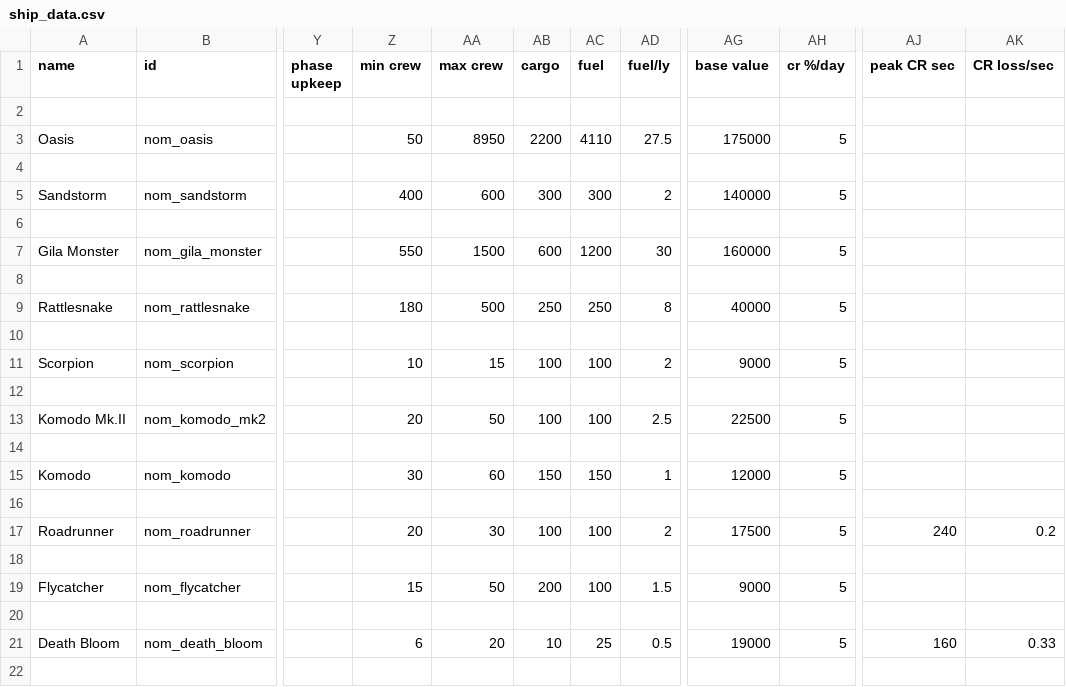
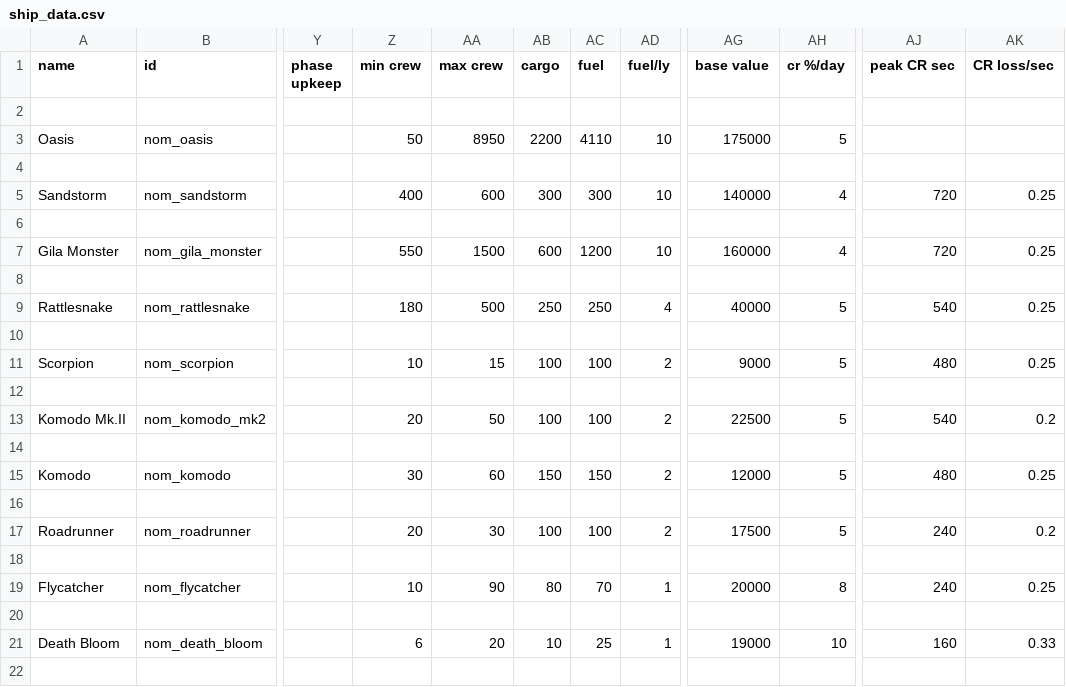
Before and after one commit to Snrasha/ss-nom, a CSV file: data/hulls/ship_data.csv, drawn as a sheet; only a part is shown, gaps mark what is left out; the diff covers the shown part only; the diff names each change by its address in the sheet, - before the commit and + after, or states it on an @@ line.

Commit message:
Fix many value for balincing ship

```diff
--- a/data/hulls/ship_data.csv
+++ b/data/hulls/ship_data.csv
-AD3 (fuel/ly): 27.5
+AD3 (fuel/ly): 10
-AD5 (fuel/ly): 2
+AD5 (fuel/ly): 10
-AH5 (cr %/day): 5
+AH5 (cr %/day): 4
-AJ5 (peak CR sec): (empty)
+AJ5 (peak CR sec): 720
-AK5 (CR loss/sec): (empty)
+AK5 (CR loss/sec): 0.25
-AD7 (fuel/ly): 30
+AD7 (fuel/ly): 10
-AH7 (cr %/day): 5
+AH7 (cr %/day): 4
-AJ7 (peak CR sec): (empty)
+AJ7 (peak CR sec): 720
-AK7 (CR loss/sec): (empty)
+AK7 (CR loss/sec): 0.25
-AD9 (fuel/ly): 8
+AD9 (fuel/ly): 4
-AJ9 (peak CR sec): (empty)
+AJ9 (peak CR sec): 540
-AK9 (CR loss/sec): (empty)
+AK9 (CR loss/sec): 0.25
-AJ11 (peak CR sec): (empty)
+AJ11 (peak CR sec): 480
-AK11 (CR loss/sec): (empty)
+AK11 (CR loss/sec): 0.25
-AD13 (fuel/ly): 2.5
+AD13 (fuel/ly): 2
-AJ13 (peak CR sec): (empty)
+AJ13 (peak CR sec): 540
-AK13 (CR loss/sec): (empty)
+AK13 (CR loss/sec): 0.2
-AD15 (fuel/ly): 1
+AD15 (fuel/ly): 2
-AJ15 (peak CR sec): (empty)
+AJ15 (peak CR sec): 480
-AK15 (CR loss/sec): (empty)
+AK15 (CR loss/sec): 0.25
-Z19 (min crew): 15
+Z19 (min crew): 10
-AA19 (max crew): 50
+AA19 (max crew): 90
-AB19 (cargo): 200
+AB19 (cargo): 80
-AC19 (fuel): 100
+AC19 (fuel): 70
-AD19 (fuel/ly): 1.5
+AD19 (fuel/ly): 1
-AG19 (base value): 9000
+AG19 (base value): 20000
-AH19 (cr %/day): 5
+AH19 (cr %/day): 8
-AJ19 (peak CR sec): (empty)
+AJ19 (peak CR sec): 240
-AK19 (CR loss/sec): (empty)
+AK19 (CR loss/sec): 0.25
-AD21 (fuel/ly): 0.5
+AD21 (fuel/ly): 1
-AH21 (cr %/day): 5
+AH21 (cr %/day): 10
```
Also changed, not shown: 7 edited cells elsewhere in this file, 23 other files.
